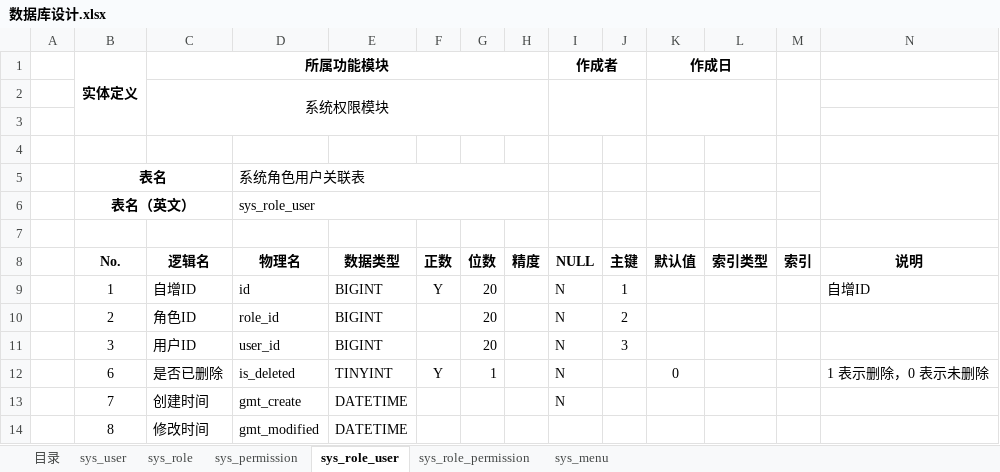
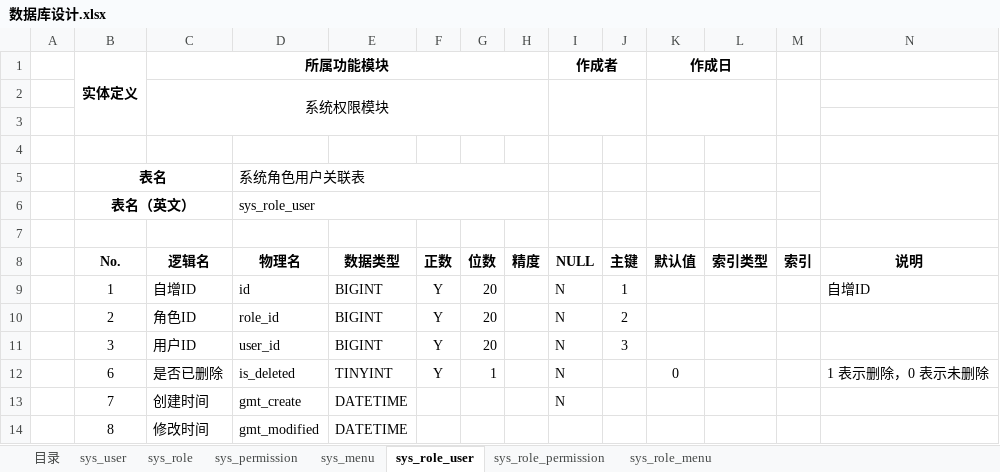
Before and after one commit to KingLimbo/long-night, an Excel workbook: 数据库设计.xlsx, sheet sys_role_user, drawn as a sheet; values as stored, in another font and other column widths than the file's, no borders; the diff names each change by its address in the sheet, - before the commit and + after, or states it on an @@ line.

```diff
--- a/数据库设计.xlsx (sheet sys_role_user)
+++ b/数据库设计.xlsx (sheet sys_role_user)
+sheet tab: sys_role_menu
@@ sheet tab order changed: 目录 | sys_user | sys_role | sys_permission | sys_menu | sys_role_user | sys_role_permission | sys_role_menu @@
-F10:F11 (正数): (empty)
+F10:F11 (正数): Y
```
Also changed, not shown: sheet sys_menu, sheet sys_user, sheet sys_role_permission, sheet sys_permission, 数据库表生成工具.xlsm.
